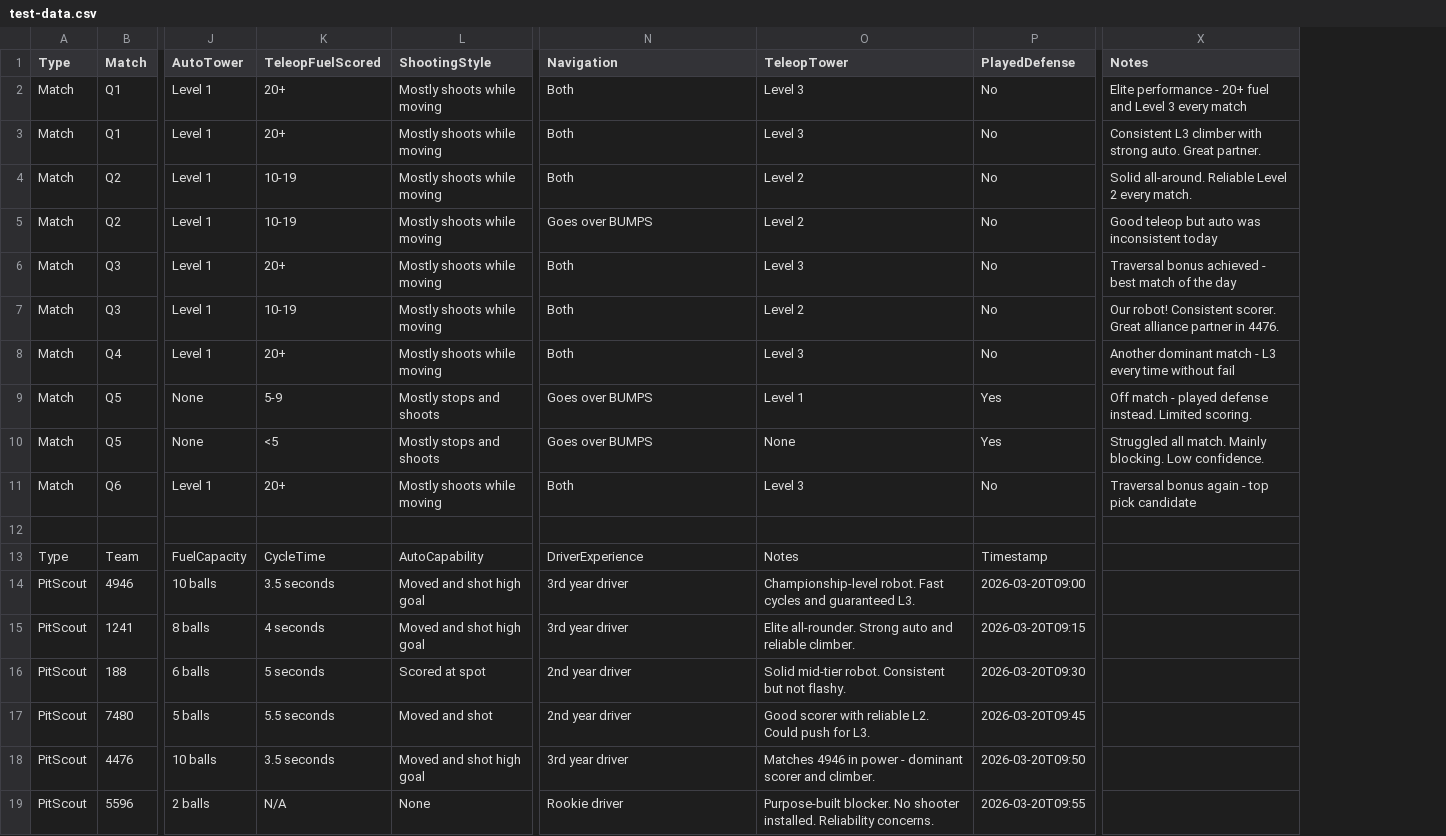
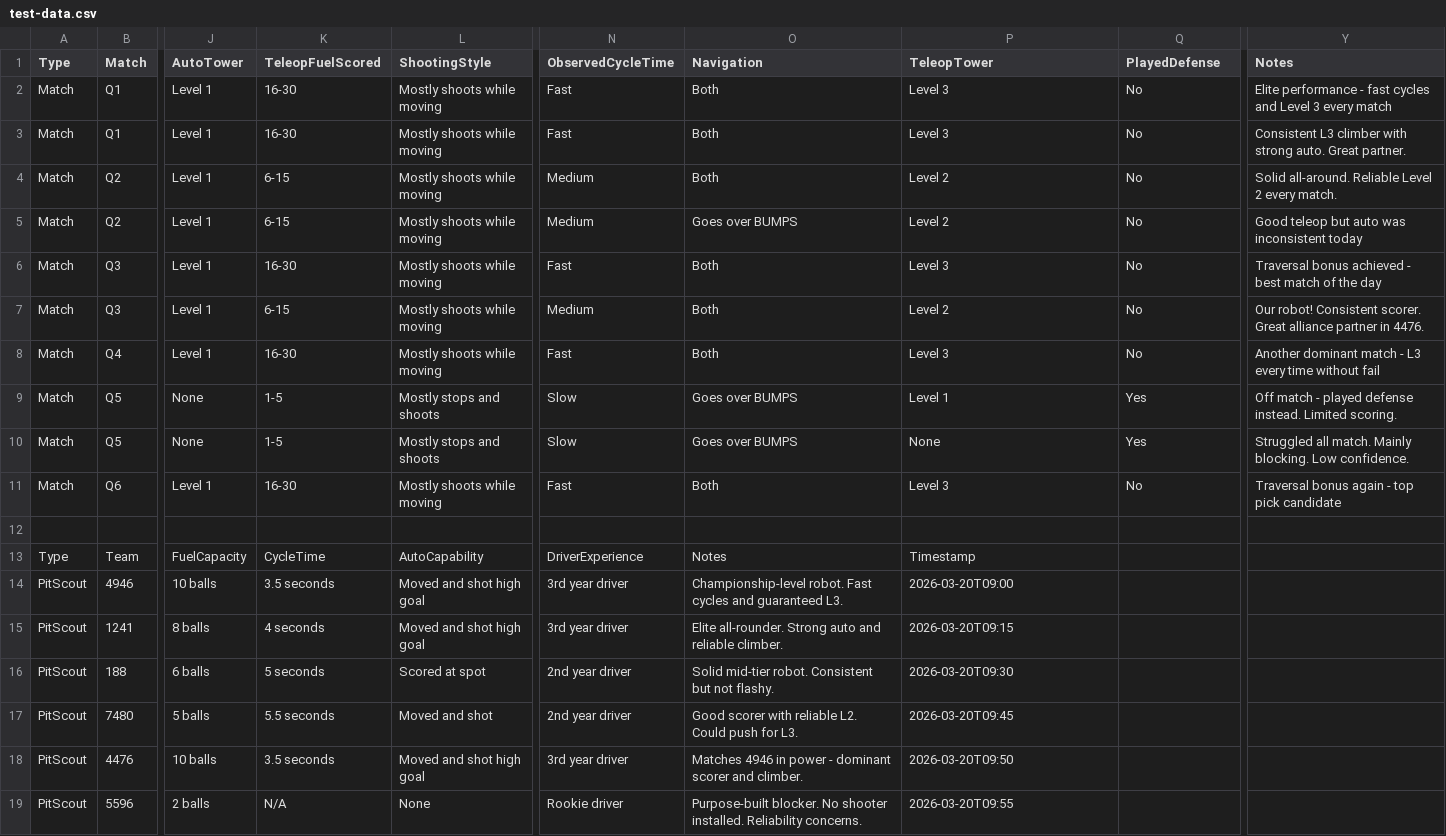
Before and after one commit to DawitLam/7712_Scouting_2026, a CSV file: tools/test-data.csv, drawn as a sheet; only a part is shown, gaps mark what is left out; addresses are those after the commit; the diff covers the shown part only; the diff names each change by its address in the sheet, - before the commit and + after, or states it on an @@ line.

Commit message:
v3.3.0: FUEL ranges → None/1-5/6-15/16-30/31+ (clearer for scouts); WCI pts 3/10/18/24

```diff
--- a/tools/test-data.csv
+++ b/tools/test-data.csv
+column N (ObservedCycleTime), rows 2-19: Fast | Fast | Medium | Medium | Fast | Medium | Fast | Slow | Slow | Fast |  | DriverExperience | 3rd year driver | 3rd year driver | 2nd year driver | 2nd year driver | 3rd year driver | Rookie driver
-K2:K3 (TeleopFuelScored): 20+
+K2:K3 (TeleopFuelScored): 16-30
-Y2 (Notes): …performance - 20+ fuel and Level…
+Y2 (Notes): …performance - fast cycles and Level…
-K4:K5 (TeleopFuelScored): 10-19
+K4:K5 (TeleopFuelScored): 6-15
-K6 (TeleopFuelScored): 20+
+K6 (TeleopFuelScored): 16-30
-K7 (TeleopFuelScored): 10-19
+K7 (TeleopFuelScored): 6-15
-K8 (TeleopFuelScored): 20+
+K8 (TeleopFuelScored): 16-30
-K9 (TeleopFuelScored): 5-9
+K9 (TeleopFuelScored): 1-5
-K10 (TeleopFuelScored): <5
+K10 (TeleopFuelScored): 1-5
-K11 (TeleopFuelScored): 20+
+K11 (TeleopFuelScored): 16-30
-O13 (Navigation): DriverExperience
+O13 (Navigation): Notes
-P13 (TeleopTower): Notes
+P13 (TeleopTower): Timestamp
-Q13 (PlayedDefense): Timestamp
+Q13 (PlayedDefense): (empty)
-O14 (Navigation): 3rd year driver
+O14 (Navigation): Championship-level robot. Fast cycles and guaranteed L3.
-P14 (TeleopTower): Championship-level robot. Fast cycles and guaranteed L3.
+P14 (TeleopTower): 2026-03-20T09:00
-Q14 (PlayedDefense): 2026-03-20T09:00
+Q14 (PlayedDefense): (empty)
-O15 (Navigation): 3rd year driver
+O15 (Navigation): Elite all-rounder. Strong auto and reliable climber.
-P15 (TeleopTower): Elite all-rounder. Strong auto and reliable climber.
+P15 (TeleopTower): 2026-03-20T09:15
-Q15 (PlayedDefense): 2026-03-20T09:15
+Q15 (PlayedDefense): (empty)
-O16 (Navigation): 2nd year driver
+O16 (Navigation): Solid mid-tier robot. Consistent but not flashy.
-P16 (TeleopTower): Solid mid-tier robot. Consistent but not flashy.
+P16 (TeleopTower): 2026-03-20T09:30
-Q16 (PlayedDefense): 2026-03-20T09:30
+Q16 (PlayedDefense): (empty)
-O17 (Navigation): 2nd year driver
+O17 (Navigation): Good scorer with reliable L2. Could push for L3.
-P17 (TeleopTower): Good scorer with reliable L2. Could push for L3.
+P17 (TeleopTower): 2026-03-20T09:45
-Q17 (PlayedDefense): 2026-03-20T09:45
+Q17 (PlayedDefense): (empty)
-O18 (Navigation): 3rd year driver
+O18 (Navigation): Matches 4946 in power - dominant scorer and climber.
-P18 (TeleopTower): Matches 4946 in power - dominant scorer and climber.
+P18 (TeleopTower): 2026-03-20T09:50
-Q18 (PlayedDefense): 2026-03-20T09:50
+Q18 (PlayedDefense): (empty)
-O19 (Navigation): Rookie driver
+O19 (Navigation): Purpose-built blocker. No shooter installed. Reliability concerns.
-P19 (TeleopTower): Purpose-built blocker. No shooter installed. Reliability concerns.
+P19 (TeleopTower): 2026-03-20T09:55
-Q19 (PlayedDefense): 2026-03-20T09:55
+Q19 (PlayedDefense): (empty)
```
Also changed, not shown: 3 edited cells elsewhere in this file, 6 other files.
